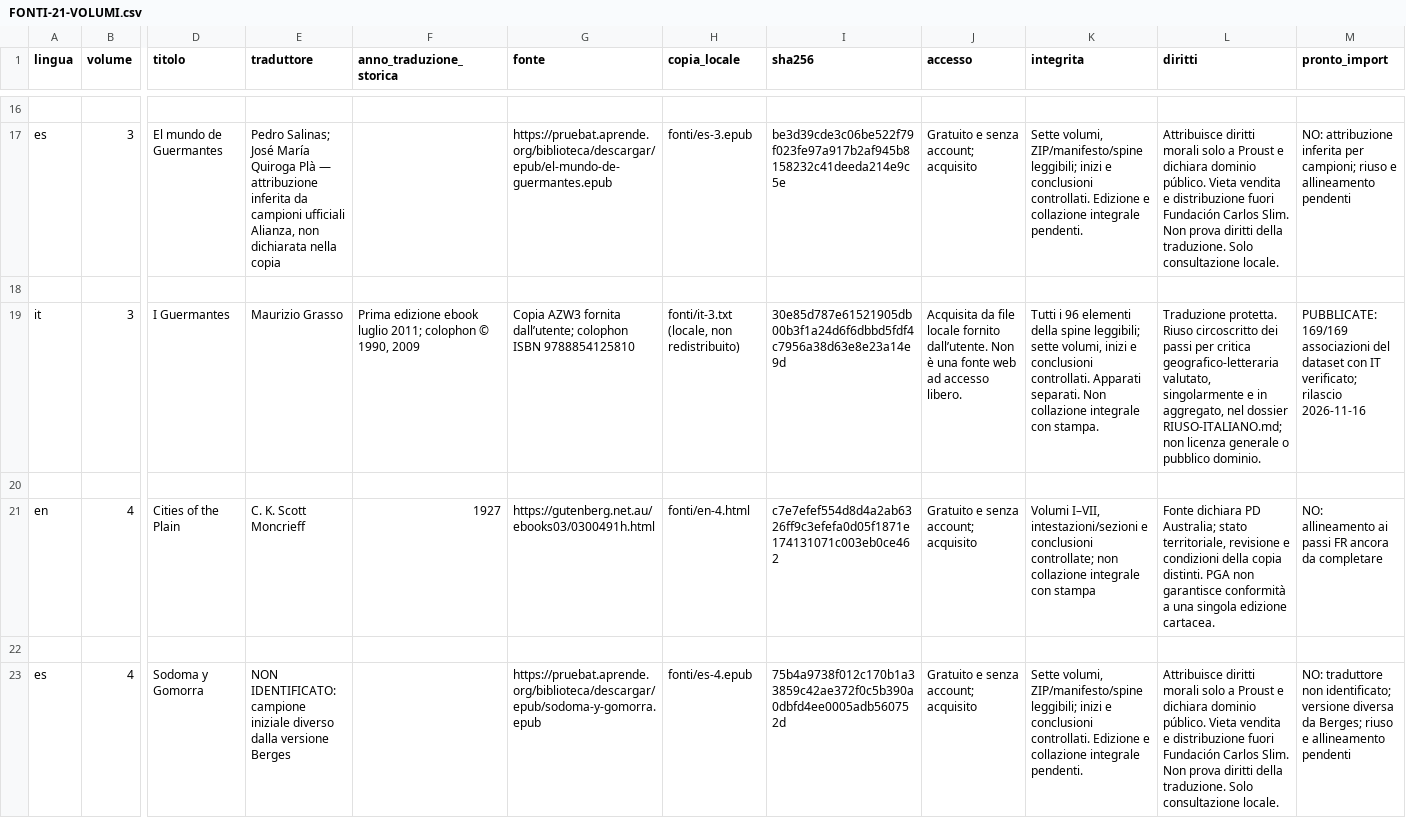
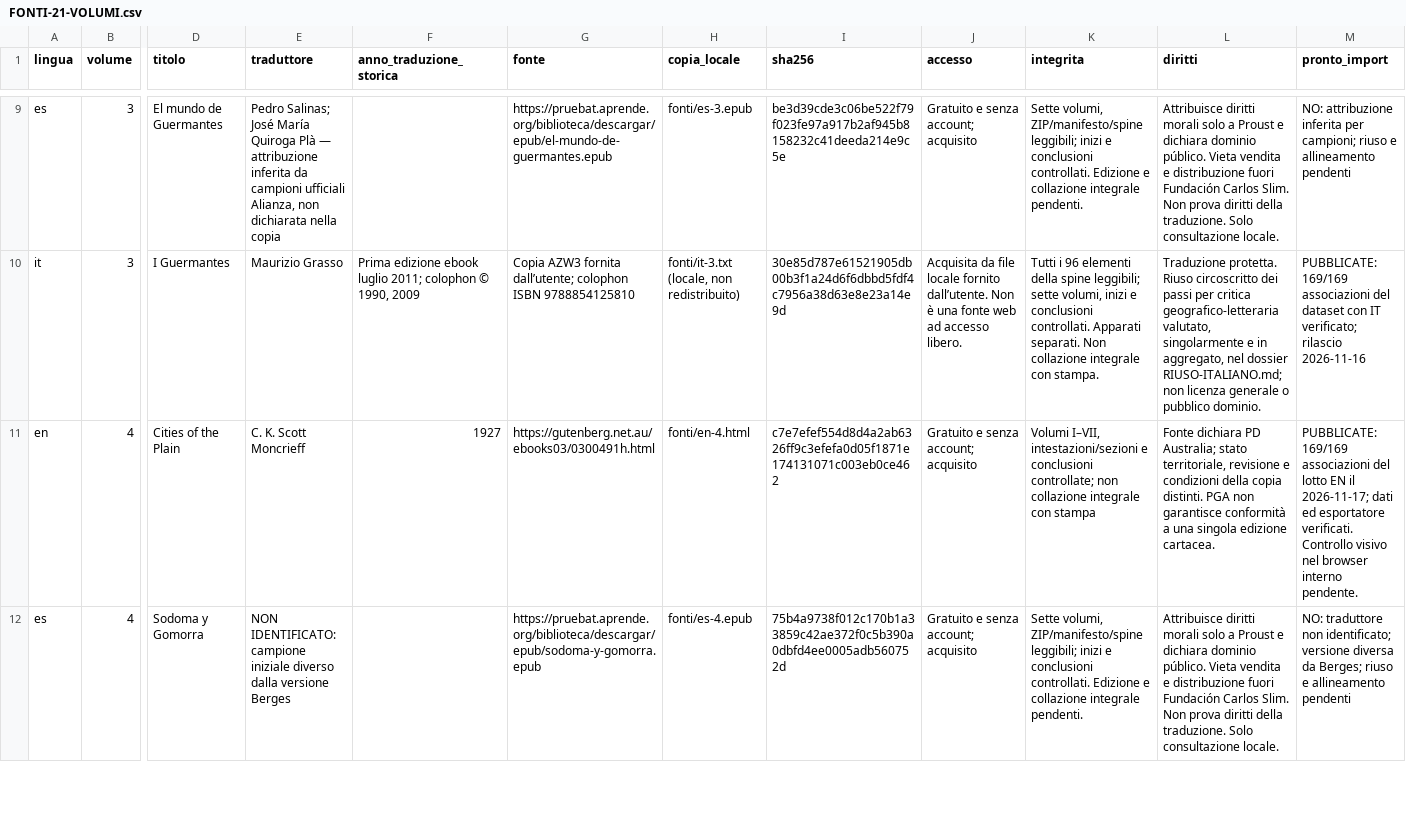
Before and after one commit to dlimos/novellocator, a CSV file: research/proust/translations-2026-11-14/FONTI-21-VOLUMI.csv, drawn as a sheet; only a part is shown, gaps mark what is left out; removed rows and columns are numbered as before the commit, all else as after; rows hold the shown columns only; the diff covers the shown part only; the diff names each change by its address in the sheet, - before the commit and + after, or states it on an @@ line.

Commit message:
Document 169 published English Proust translations
Record successful Supabase commit and row-for-row public verification, preserving French, Italian, six prior English passages, geography and all previous rows. Verify the public exporter separately. Keep internal-browser visual QA pending because its controls are unavailable. Publish metadata and quotation-reuse assessment only, with Spanish and legacy gaps explicit.

```diff
--- a/research/proust/translations-2026-11-14/FONTI-21-VOLUMI.csv
+++ b/research/proust/translations-2026-11-14/FONTI-21-VOLUMI.csv
-row 16: (empty)
-row 18: (empty)
-row 20: (empty)
-M11 (pronto_import): NO: allineamento ai passi FR ancora da completare
+M11 (pronto_import): PUBBLICATE: 169/169 associazioni del lotto EN il 2026-11-17; dati ed esportatore verificati. Controllo visivo nel browser interno pendente.
-row 22: (empty)
```
Also changed, not shown: 17 removed rows and 6 edited cells elsewhere in this file, 10 other files.
